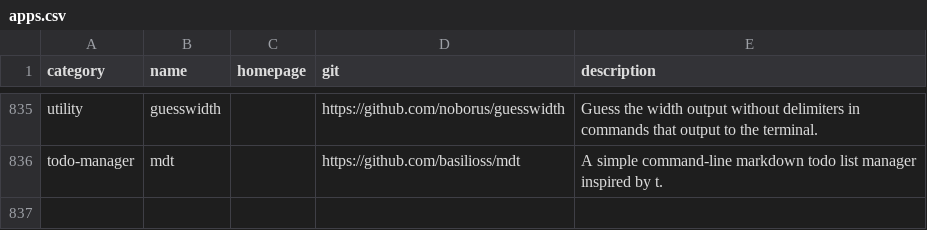
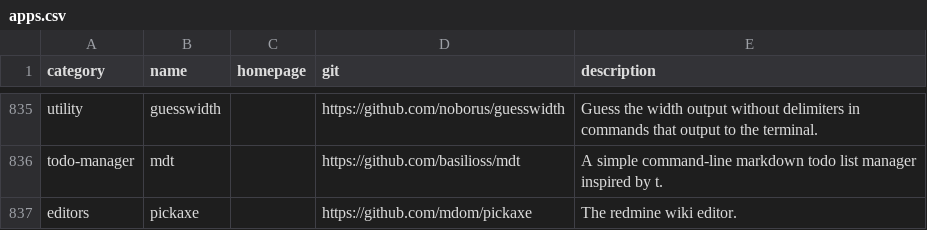
Before and after one commit to toolleeo/cli-apps, a CSV file: data/apps.csv, drawn as a sheet; only a part is shown, gaps mark what is left out; the diff names each change by its address in the sheet, - before the commit and + after, or states it on an @@ line.

Commit message:
Add: pickaxe

```diff
--- a/data/apps.csv
+++ b/data/apps.csv
+row 837: editors | pickaxe |  | https://github.com/mdom/pickaxe | The redmine wiki editor.
```
Also changed, not shown: 1 other file.
